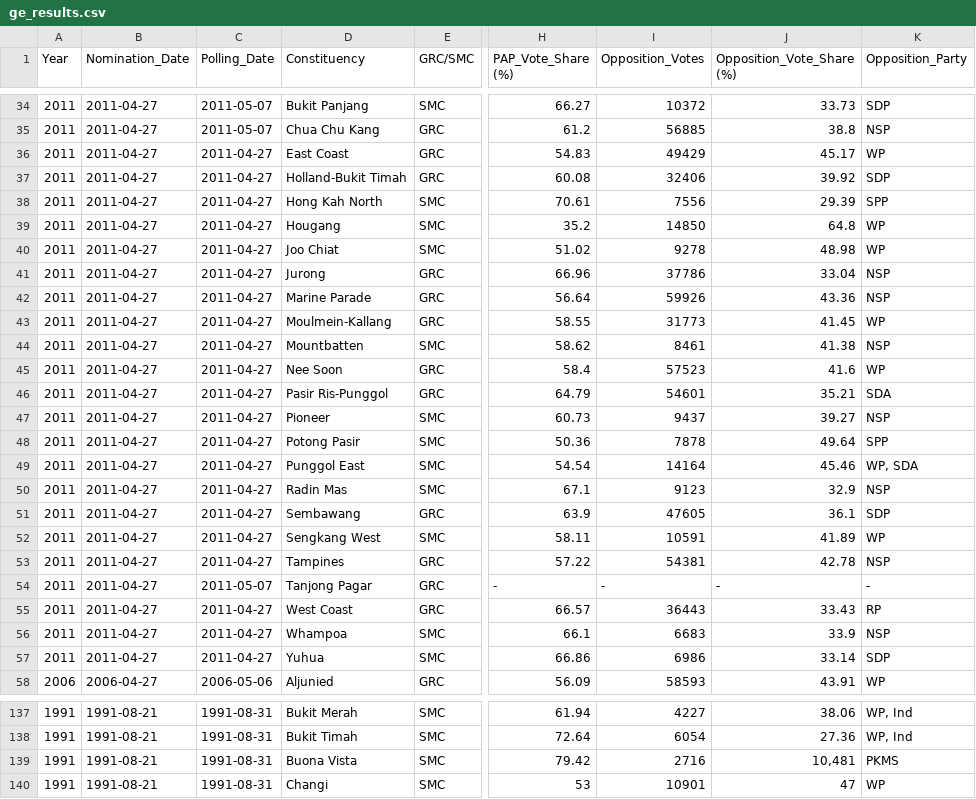
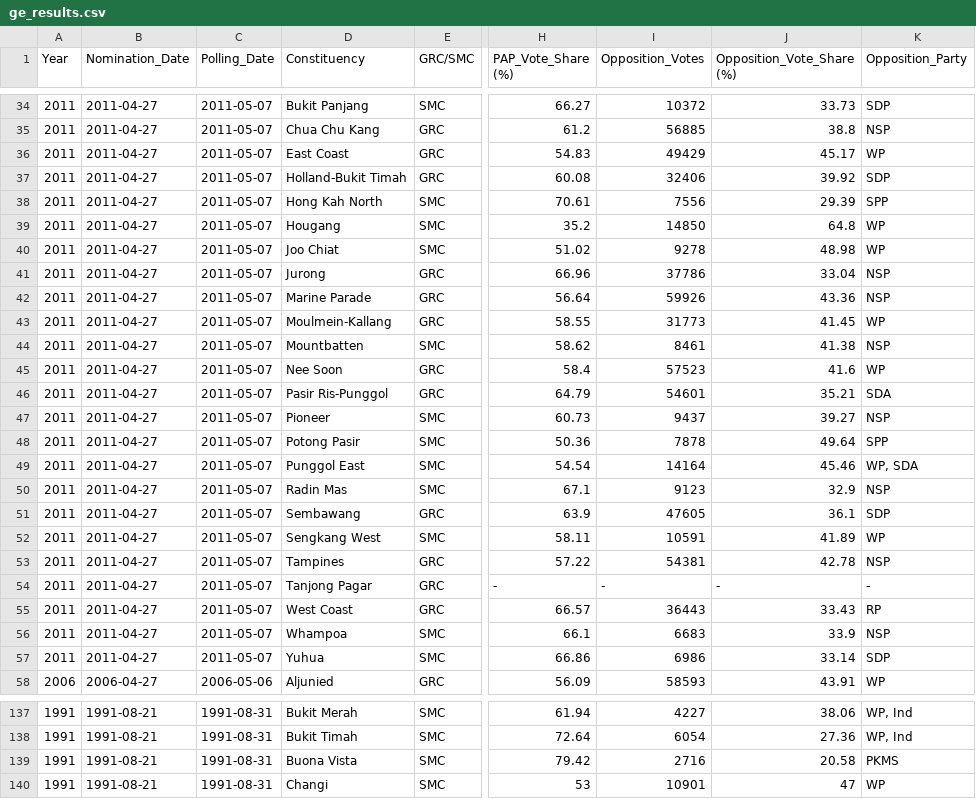
Before and after one commit to chuachinhon/sg_elections_cch, a CSV file: data/ge_results.csv, drawn as a sheet; only a part is shown, gaps mark what is left out; the diff names each change by its address in the sheet, - before the commit and + after, or states it on an @@ line.

Commit message:
minor corrections added

```diff
--- a/data/ge_results.csv
+++ b/data/ge_results.csv
-C36:C53 (Polling_Date): 2011-04-27
+C36:C53 (Polling_Date): 2011-05-07
-C55:C57 (Polling_Date): 2011-04-27
+C55:C57 (Polling_Date): 2011-05-07
-J139 (Opposition_Vote_Share (%)): 10,481
+J139 (Opposition_Vote_Share (%)): 20.58
```
